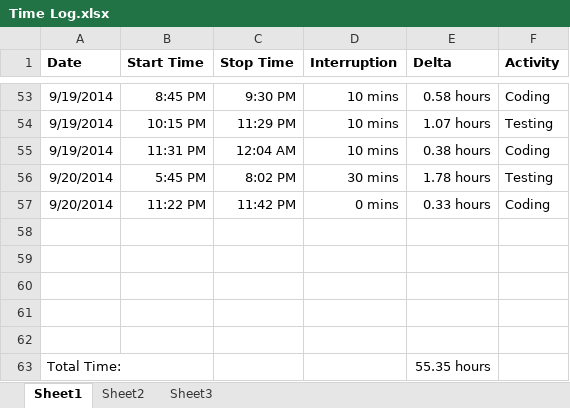
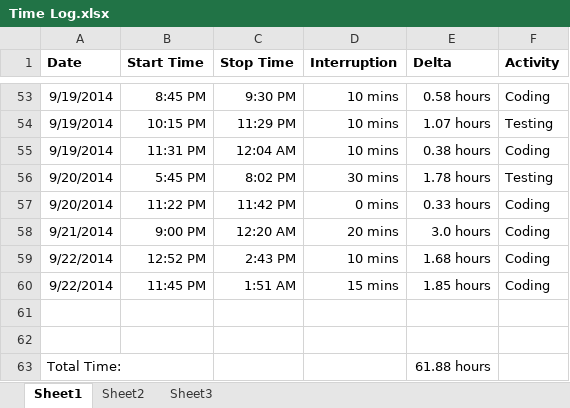
Before and after one commit to anickle060193/deck_old, an Excel workbook: Time Log.xlsx, sheet Sheet1, drawn as a sheet; only a part is shown, gaps mark what is left out; values as stored, in another font and other column widths than the file's, no borders; removed rows and columns are numbered as before the commit, all else as after; the diff names each change by its address in the sheet, - before the commit and + after, or states it on an @@ line.

```diff
--- a/Time Log.xlsx (sheet Sheet1)
+++ b/Time Log.xlsx (sheet Sheet1)
+row 58: 9/21/2014 | 9:00 PM | 12:20 AM | 20 mins | 3.0 hours | Coding
+row 59: 9/22/2014 | 12:52 PM | 2:43 PM | 10 mins | 1.68 hours | Coding
+row 60: 9/22/2014 | 11:45 PM | 1:51 AM | 15 mins | 1.85 hours | Coding
-row 60: (empty)
-row 61: (empty)
-row 62: (empty)
-E63 (Delta): 55.35 hours
+E63 (Delta): 61.88 hours
```
Also changed, not shown: sheet Sheet2, formulas that keep their value, charts or pictures, 16 other files.
